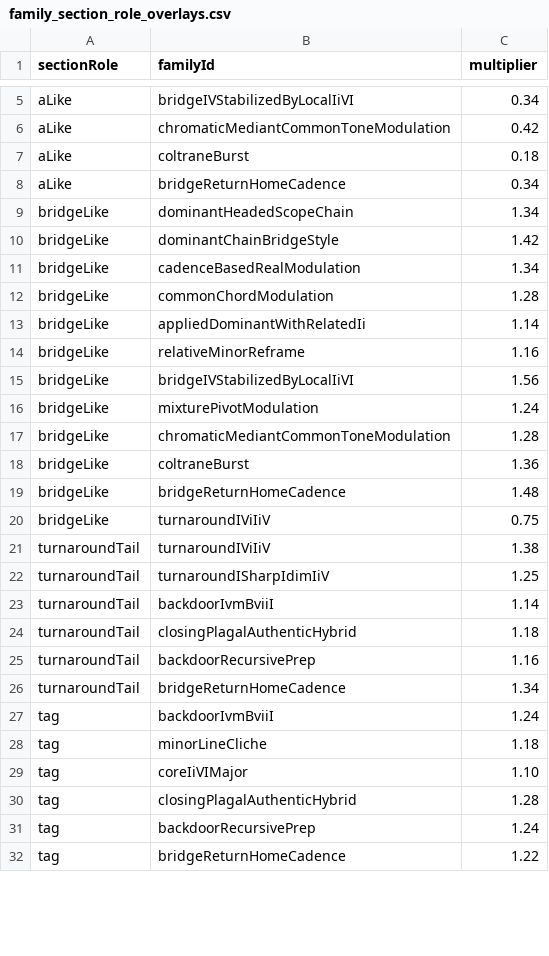
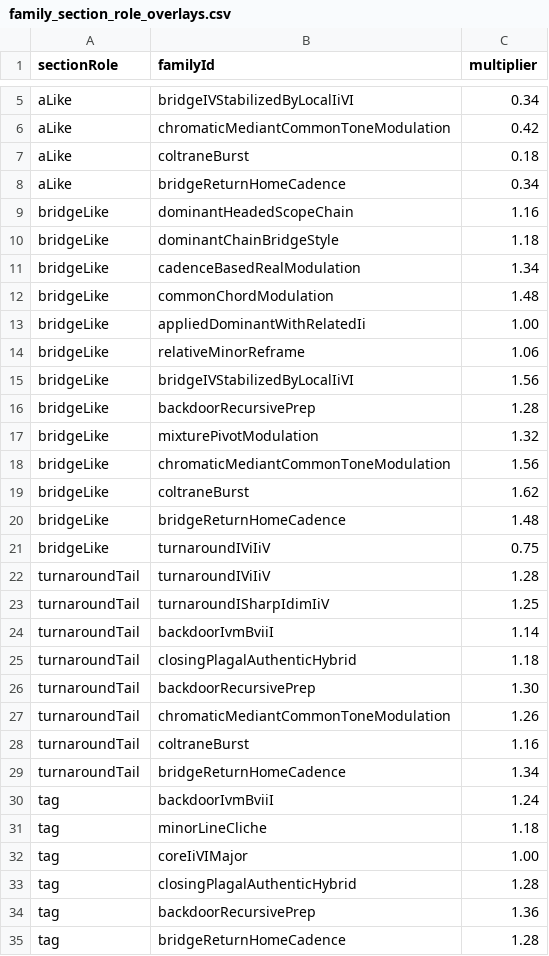
Before and after one commit to saintimulus-oss/sightchord, a CSV file: tool/smart_priors/family_section_role_overlays.csv, drawn as a sheet; only a part is shown, gaps mark what is left out; the diff covers the shown part only.

```diff
--- a/tool/smart_priors/family_section_role_overlays.csv
+++ b/tool/smart_priors/family_section_role_overlays.csv
@@ -8,15 +8,16 @@ aLike,coltraneBurst,0.18
 aLike,bridgeReturnHomeCadence,0.34
-bridgeLike,dominantHeadedScopeChain,1.34
-bridgeLike,dominantChainBridgeStyle,1.42
+bridgeLike,dominantHeadedScopeChain,1.16
+bridgeLike,dominantChainBridgeStyle,1.18
 bridgeLike,cadenceBasedRealModulation,1.34
-bridgeLike,commonChordModulation,1.28
-bridgeLike,appliedDominantWithRelatedIi,1.14
-bridgeLike,relativeMinorReframe,1.16
+bridgeLike,commonChordModulation,1.48
+bridgeLike,appliedDominantWithRelatedIi,1.00
+bridgeLike,relativeMinorReframe,1.06
 bridgeLike,bridgeIVStabilizedByLocalIiVI,1.56
-bridgeLike,mixturePivotModulation,1.24
-bridgeLike,chromaticMediantCommonToneModulation,1.28
-bridgeLike,coltraneBurst,1.36
+bridgeLike,backdoorRecursivePrep,1.28
+bridgeLike,mixturePivotModulation,1.32
+bridgeLike,chromaticMediantCommonToneModulation,1.56
+bridgeLike,coltraneBurst,1.62
 bridgeLike,bridgeReturnHomeCadence,1.48
 bridgeLike,turnaroundIViIiV,0.75
-turnaroundTail,turnaroundIViIiV,1.38
+turnaroundTail,turnaroundIViIiV,1.28
 turnaroundTail,turnaroundISharpIdimIiV,1.25
@@ -24,3 +25,5 @@ turnaroundTail,backdoorIvmBviiI,1.14
 turnaroundTail,closingPlagalAuthenticHybrid,1.18
-turnaroundTail,backdoorRecursivePrep,1.16
+turnaroundTail,backdoorRecursivePrep,1.30
+turnaroundTail,chromaticMediantCommonToneModulation,1.26
+turnaroundTail,coltraneBurst,1.16
 turnaroundTail,bridgeReturnHomeCadence,1.34
@@ -28,5 +31,5 @@ tag,backdoorIvmBviiI,1.24
 tag,minorLineCliche,1.18
-tag,coreIiVIMajor,1.10
+tag,coreIiVIMajor,1.00
 tag,closingPlagalAuthenticHybrid,1.28
-tag,backdoorRecursivePrep,1.24
-tag,bridgeReturnHomeCadence,1.22
+tag,backdoorRecursivePrep,1.36
+tag,bridgeReturnHomeCadence,1.28
```
Also changed, not shown: 2 edited cells elsewhere in this file, tool/smart_priors/family_base_weights.csv, tool/smart_priors/family_phrase_role_overlays.csv, 17 other files.
